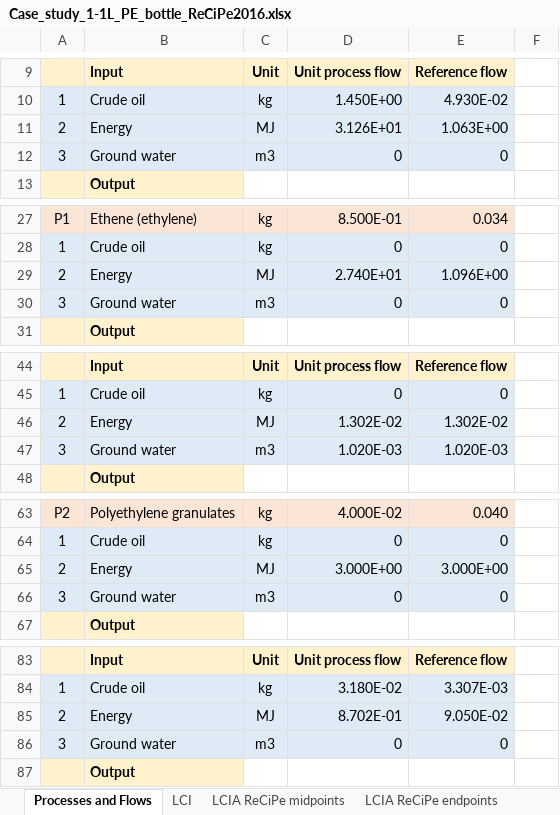
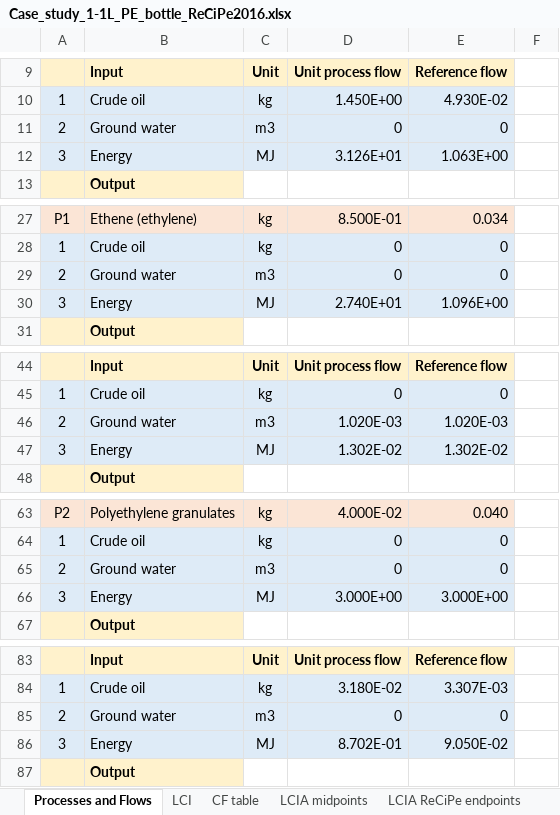
Before and after one commit to klpoh/courses, an Excel workbook: dss5202/code/LCA/Case_study_1-1L_PE_bottle_ReCiPe2016.xlsx, sheet Processes and Flows, drawn as a sheet; only a part is shown, gaps mark what is left out; values as stored, in another font and other column widths than the file's, no borders; removed rows and columns are numbered as before the commit, all else as after; the diff covers the shown part only; the diff names each change by its address in the sheet, - before the commit and + after, or states it on an @@ line.

```diff
--- a/dss5202/code/LCA/Case_study_1-1L_PE_bottle_ReCiPe2016.xlsx (sheet Processes and Flows)
+++ b/dss5202/code/LCA/Case_study_1-1L_PE_bottle_ReCiPe2016.xlsx (sheet Processes and Flows)
-sheet tab: LCIA ReCiPe midpoints
+sheet tab: CF table
+sheet tab: LCIA midpoints
-row 11: 2 | Energy | MJ | 3.126E+01 | 1.063E+00
-A11: 3
+A11: 2
+row 12: 3 | Energy | MJ | 3.126E+01 | 1.063E+00
-row 29: 2 | Energy | MJ | 2.740E+01 | 1.096E+00
-A29: 3
+A29: 2
+row 30: 3 | Energy | MJ | 2.740E+01 | 1.096E+00
-row 46: 2 | Energy | MJ | 1.302E-02 | 1.302E-02
-A46: 3
+A46: 2
+row 47: 3 | Energy | MJ | 1.302E-02 | 1.302E-02
-row 65: 2 | Energy | MJ | 3.000E+00 | 3.000E+00
-A65: 3
+A65: 2
+row 66: 3 | Energy | MJ | 3.000E+00 | 3.000E+00
-row 85: 2 | Energy | MJ | 8.702E-01 | 9.050E-02
-A85: 3
+A85: 2
+row 86: 3 | Energy | MJ | 8.702E-01 | 9.050E-02
```
Also changed, not shown: 1 added row, 1 removed row and 1 edited cell elsewhere in this sheet, sheet LCIA ReCiPe endpoints, sheet LCI, formulas that keep their value.
